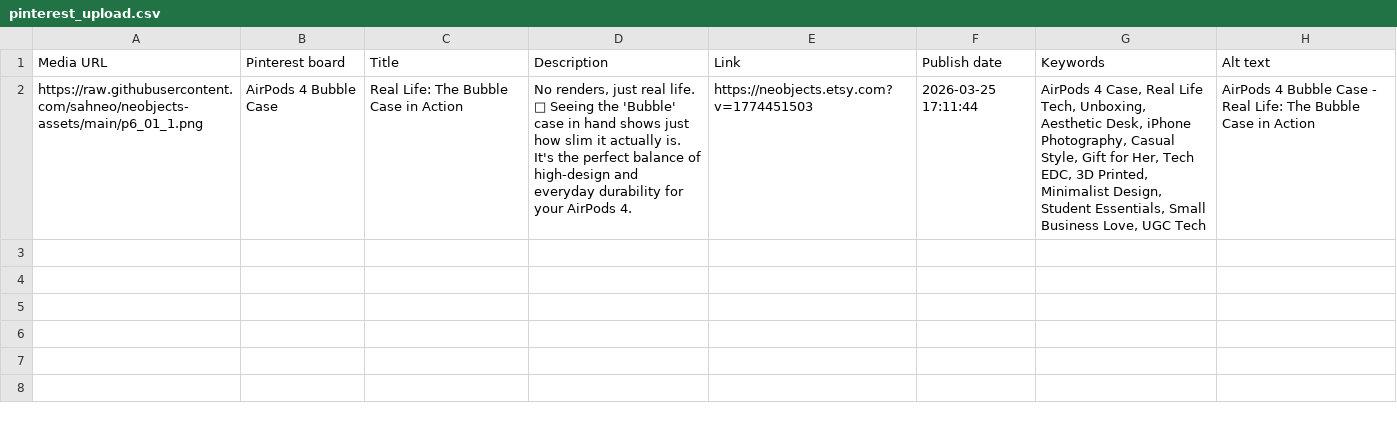
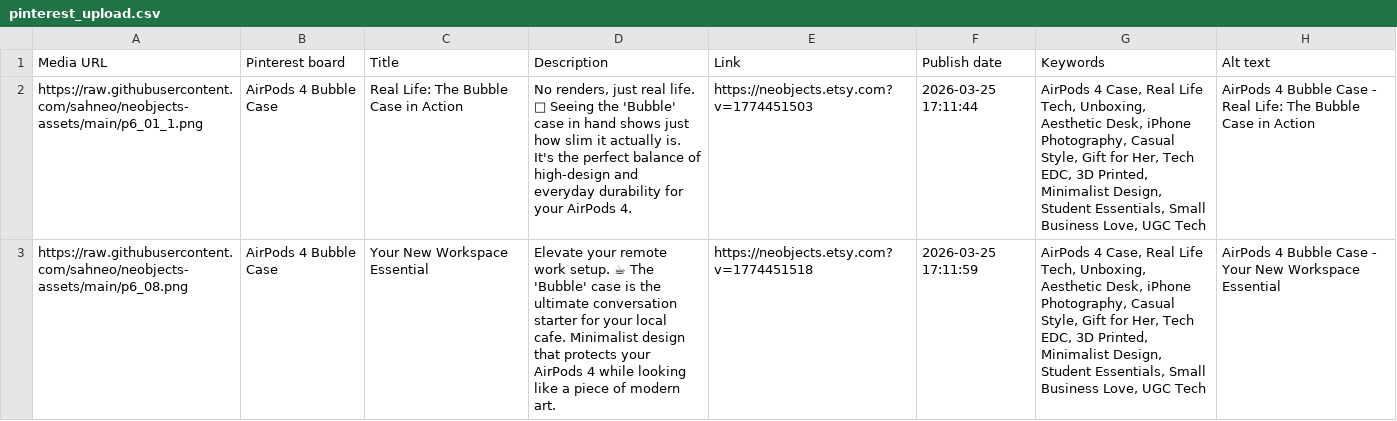
Before and after one commit to sahneo/neobjects-assets, a CSV file: pinterest_upload.csv, drawn as a sheet; the diff names each change by its address in the sheet, - before the commit and + after, or states it on an @@ line.

Commit message:
Upload Pins: 2026-03-25 17:11

```diff
--- a/pinterest_upload.csv
+++ b/pinterest_upload.csv
+row 3: https://raw.githubusercontent.com/sahneo/neobjects-assets/main/p6_08.png | AirPods 4 Bubble Case | Your New Workspace Essential | Elevate your remote work setup. ☕ The 'Bubble' case is the ultimate conversation starter for your local cafe. Minimalist design that protects your AirPods 4 while looking like a piece of modern art. | https://neobjects.etsy.com?v=1774451518 | 2026-03-25 17:11:59 | AirPods 4 Case, Real Life Tech, Unboxing, Aesthetic Desk, iPhone Photography, Casual Style, Gift for Her, Tech EDC, 3D Printed, Minimalist Design, Student Essentials, Small Business Love, UGC Tech | AirPods 4 Bubble Case - Your New Workspace Essential
```
Also changed, not shown: 1 other file.
